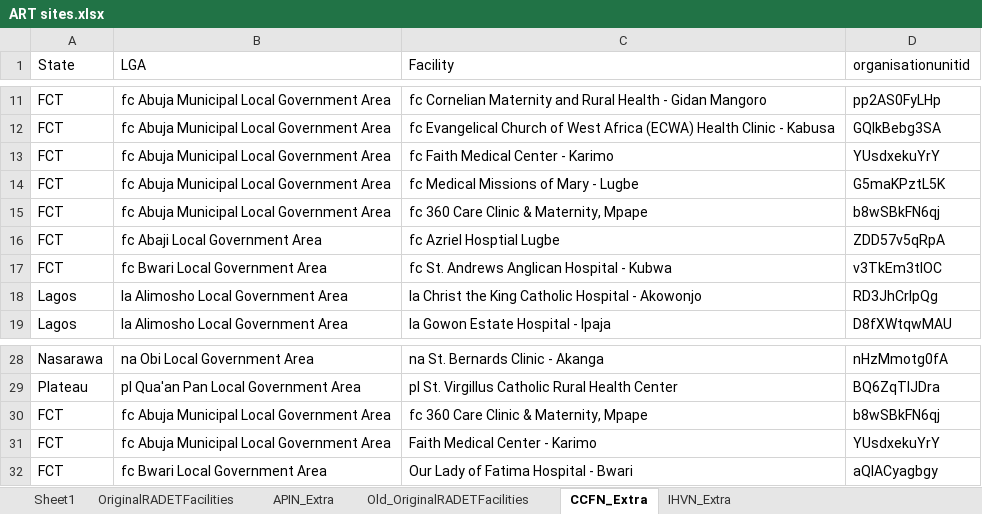
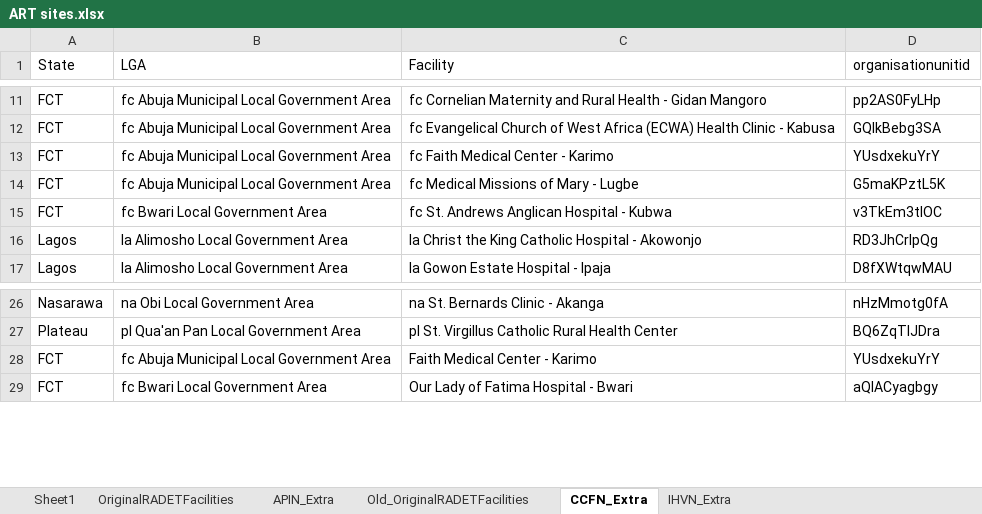
Before and after one commit to emadubuko/shield-portal, an Excel workbook: DMP/Report/Template/ART sites.xlsx, sheet CCFN_Extra, drawn as a sheet; only a part is shown, gaps mark what is left out; values as stored, in another font and other column widths than the file's, no borders; conditional formats not drawn; 2 other sheets too large or unreadable and not compared; removed rows and columns are numbered as before the commit, all else as after; the diff covers the shown part only; the diff names each change by its address in the sheet, - before the commit and + after, or states it on an @@ line.

```diff
--- a/DMP/Report/Template/ART sites.xlsx (sheet CCFN_Extra)
+++ b/DMP/Report/Template/ART sites.xlsx (sheet CCFN_Extra)
-row 15: FCT | fc Abuja Municipal Local Government Area | fc 360 Care Clinic & Maternity, Mpape | b8wSBkFN6qj
-row 16: FCT | fc Abaji Local Government Area | fc Azriel Hosptial Lugbe | ZDD57v5qRpA
-row 30: FCT | fc Abuja Municipal Local Government Area | fc 360 Care Clinic & Maternity, Mpape | b8wSBkFN6qj
```
Also changed, not shown: 31 added rows elsewhere in this sheet, sheet APIN_Extra, sheet Sheet1, DMP/Report/Template/DQI/Q1 FY18/DQI TOOL_unlocked.xlsm, 22 other files.
